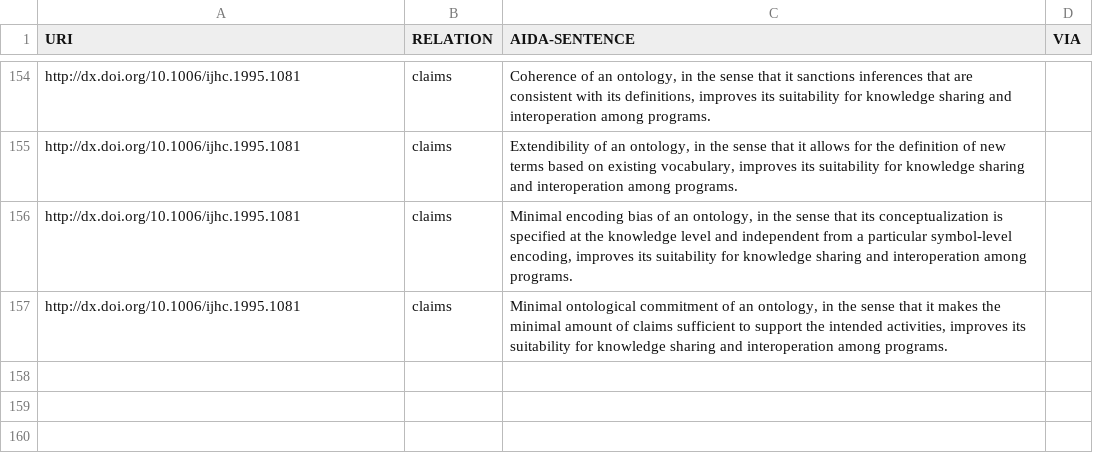
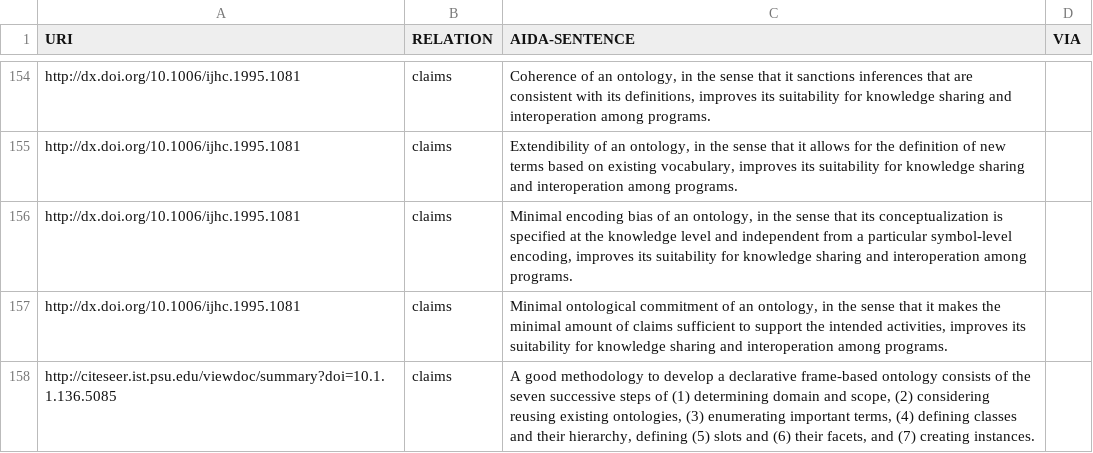
Before and after one commit to tkuhn/aida, a CSV file: papers.csv, drawn as a sheet; only a part is shown, gaps mark what is left out.

Commit message:
Add AIDA sentence

```diff
--- a/papers.csv
+++ b/papers.csv
@@ -157 +157,2 @@ http://dx.doi.org/10.1006/ijhc.1995.1081,claims,"Minimal encoding bias of an ont
 http://dx.doi.org/10.1006/ijhc.1995.1081,claims,"Minimal ontological commitment of an ontology, in the sense that it makes the minimal amount of claims sufficient to support the intended activities, improves its suitability for knowledge sharing and interoperation among programs.",
+http://citeseer.ist.psu.edu/viewdoc/summary?doi=10.1.1.136.5085,claims,"A good methodology to develop a declarative frame-based ontology consists of the seven successive steps of (1) determining domain and scope, (2) considering reusing existing ontologies, (3) enumerating important terms, (4) defining classes and their hierarchy, defining (5) slots and (6) their facets, and (7) creating instances.",
```
